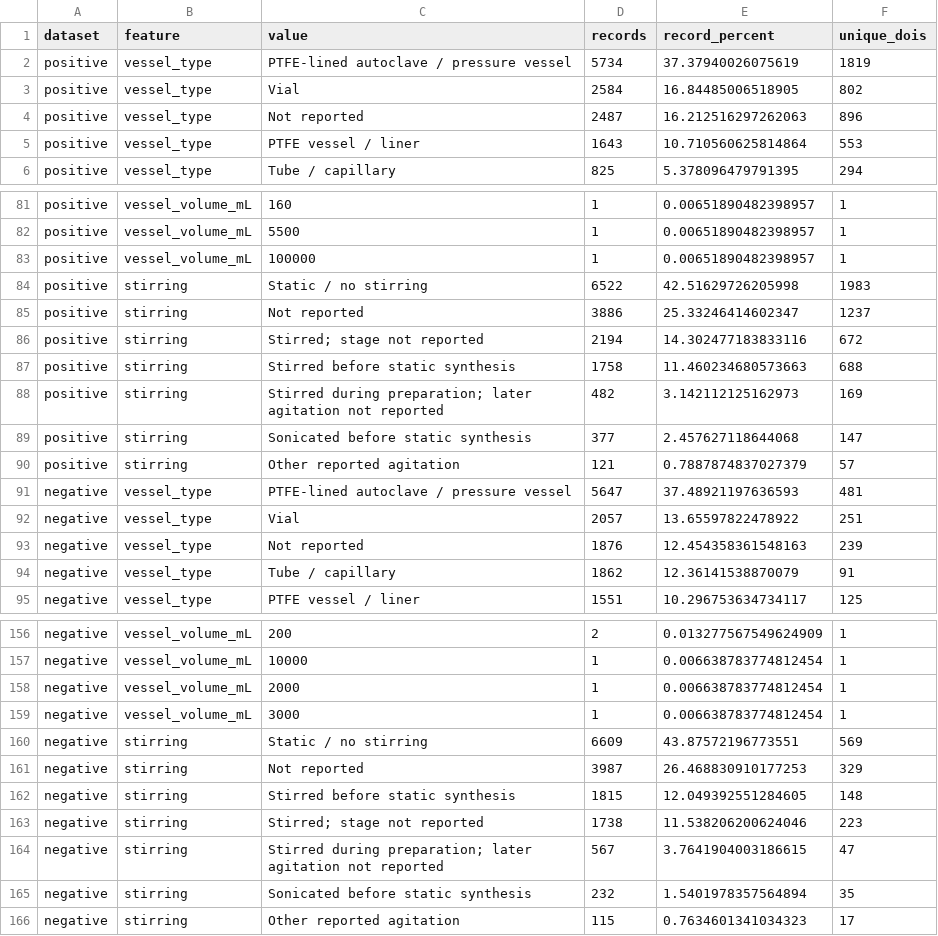
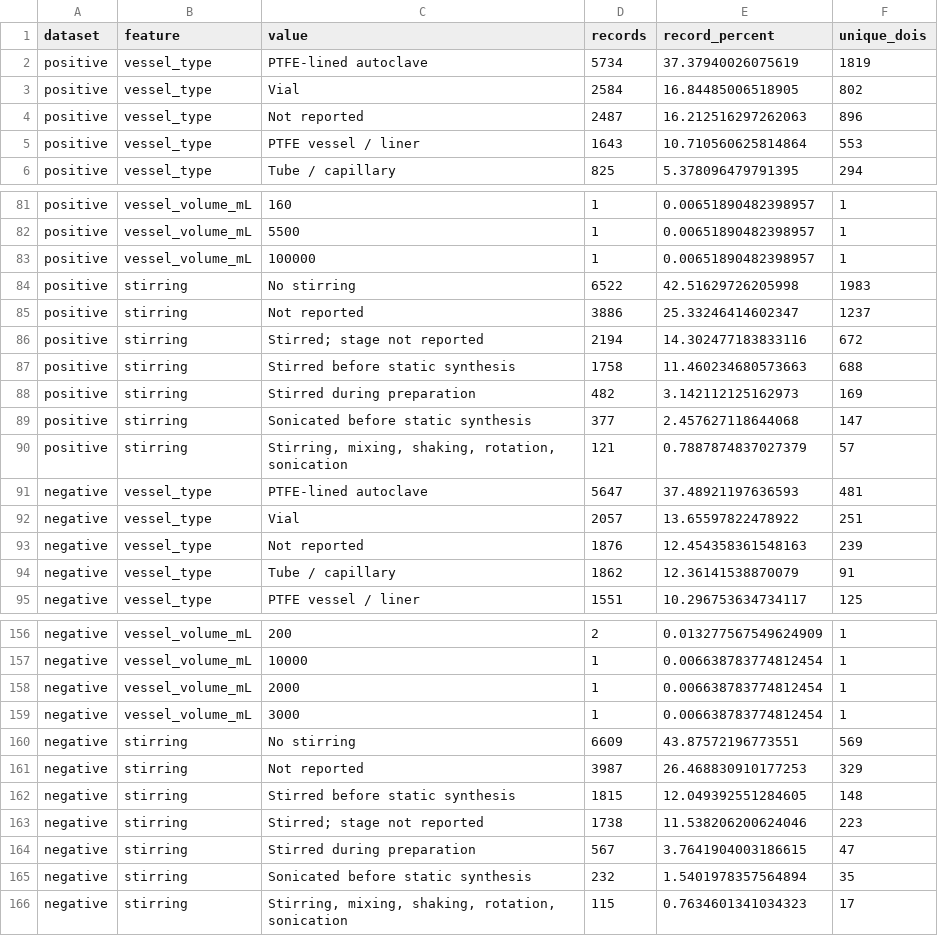
Before and after one commit to zzhenglab/MOFinder, a CSV file: data/processed_data/with_process_details/audit/feature_counts.csv, drawn as a sheet; only a part is shown, gaps mark what is left out.

```diff
--- a/data/processed_data/with_process_details/audit/feature_counts.csv
+++ b/data/processed_data/with_process_details/audit/feature_counts.csv
@@ -1,3 +1,3 @@
 dataset,feature,value,records,record_percent,unique_dois
-positive,vessel_type,PTFE-lined autoclave / pressure vessel,5734,37.37940026075619,1819
+positive,vessel_type,PTFE-lined autoclave,5734,37.37940026075619,1819
 positive,vessel_type,Vial,2584,16.84485006518905,802
@@ -83,3 +83,3 @@ positive,vessel_volume_mL,5500,1,0.00651890482398957,1
 positive,vessel_volume_mL,100000,1,0.00651890482398957,1
-positive,stirring,Static / no stirring,6522,42.51629726205998,1983
+positive,stirring,No stirring,6522,42.51629726205998,1983
 positive,stirring,Not reported,3886,25.33246414602347,1237
@@ -87,6 +87,6 @@ positive,stirring,Stirred; stage not reported,2194,14.302477183833116,672
 positive,stirring,Stirred before static synthesis,1758,11.460234680573663,688
-positive,stirring,Stirred during preparation; later agitation not reported,482,3.142112125162973,169
+positive,stirring,Stirred during preparation,482,3.142112125162973,169
 positive,stirring,Sonicated before static synthesis,377,2.457627118644068,147
-positive,stirring,Other reported agitation,121,0.7887874837027379,57
-negative,vessel_type,PTFE-lined autoclave / pressure vessel,5647,37.48921197636593,481
+positive,stirring,"Stirring, mixing, shaking, rotation, sonication",121,0.7887874837027379,57
+negative,vessel_type,PTFE-lined autoclave,5647,37.48921197636593,481
 negative,vessel_type,Vial,2057,13.65597822478922,251
@@ -159,3 +159,3 @@ negative,vessel_volume_mL,2000,1,0.006638783774812454,1
 negative,vessel_volume_mL,3000,1,0.006638783774812454,1
-negative,stirring,Static / no stirring,6609,43.87572196773551,569
+negative,stirring,No stirring,6609,43.87572196773551,569
 negative,stirring,Not reported,3987,26.468830910177253,329
@@ -163,4 +163,4 @@ negative,stirring,Stirred before static synthesis,1815,12.049392551284605,148
 negative,stirring,Stirred; stage not reported,1738,11.538206200624046,223
-negative,stirring,Stirred during preparation; later agitation not reported,567,3.7641904003186615,47
+negative,stirring,Stirred during preparation,567,3.7641904003186615,47
 negative,stirring,Sonicated before static synthesis,232,1.5401978357564894,35
-negative,stirring,Other reported agitation,115,0.7634601341034323,17
+negative,stirring,"Stirring, mixing, shaking, rotation, sonication",115,0.7634601341034323,17
```
Also changed, not shown: data/processed_data/with_process_details/audit/all_raw_value_mappings.csv, data/processed_data/with_process_details/audit/category_consolidation.csv, 30 other files.
